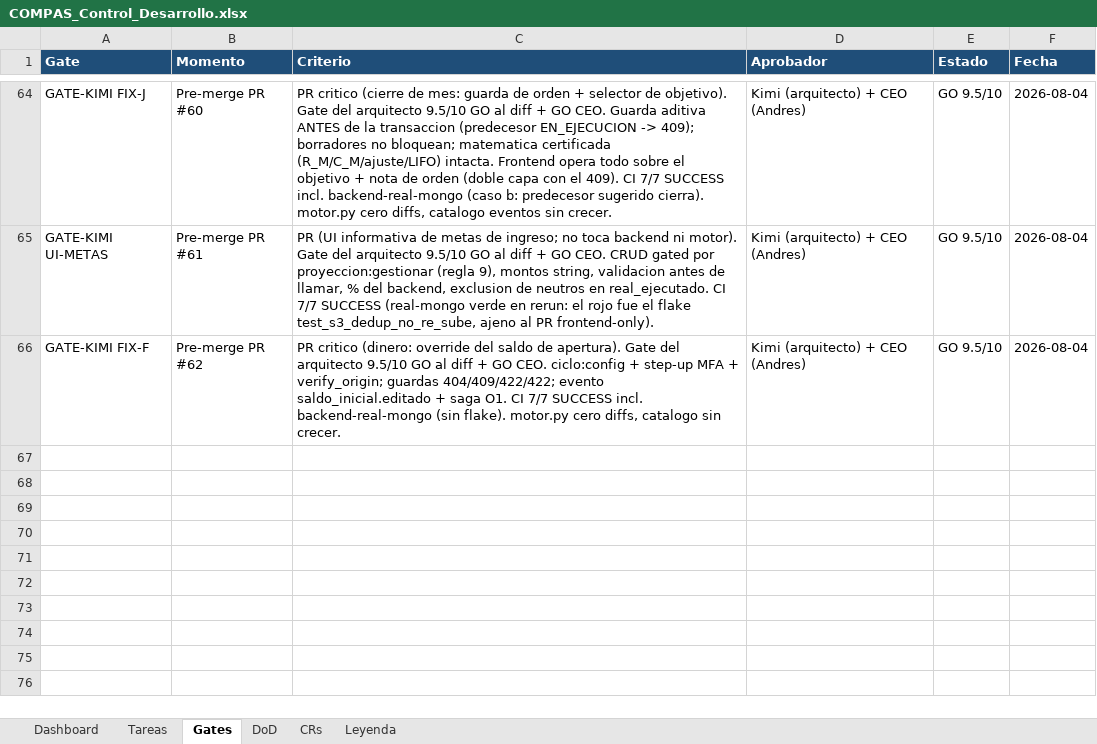
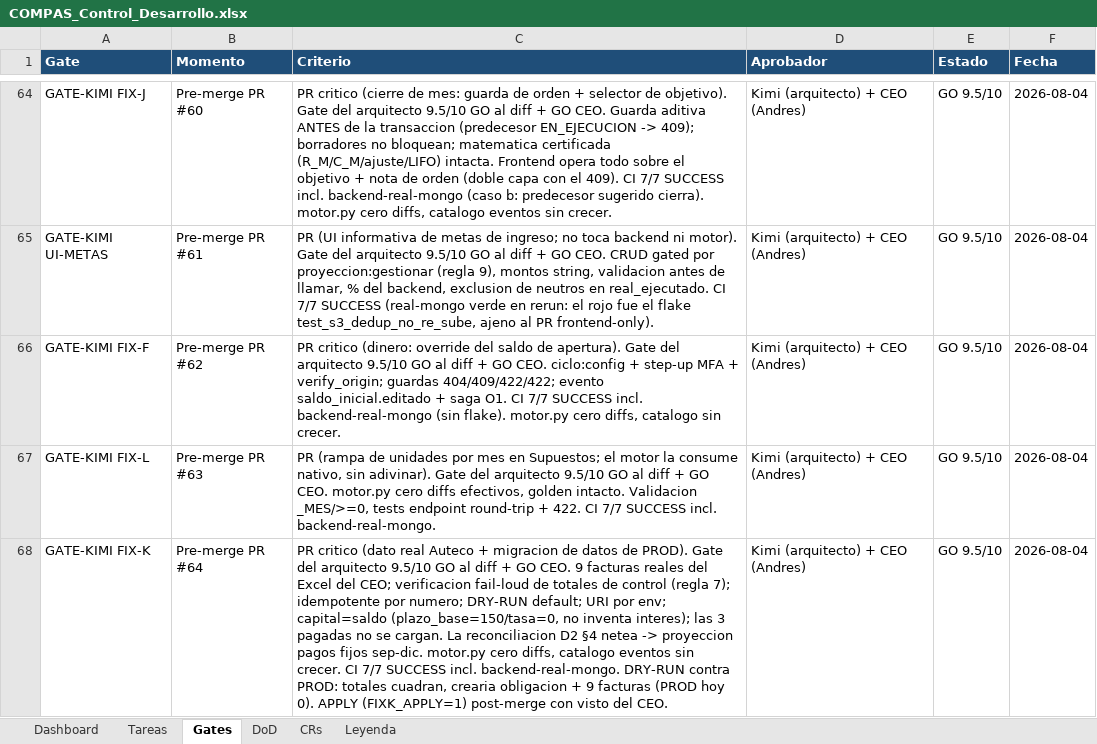
Before and after one commit to RoddosColombia/compas, an Excel workbook: docs/COMPAS_Control_Desarrollo.xlsx, sheet Gates, drawn as a sheet; only a part is shown, gaps mark what is left out; values as stored, in another font and other column widths than the file's, no borders; the diff names each change by its address in the sheet, - before the commit and + after, or states it on an @@ line.

```diff
--- a/docs/COMPAS_Control_Desarrollo.xlsx (sheet Gates)
+++ b/docs/COMPAS_Control_Desarrollo.xlsx (sheet Gates)
+row 67: GATE-KIMI FIX-L | Pre-merge PR #63 | PR (rampa de unidades por mes en Supuestos; el motor la consume nativo, sin adivinar). Gate del arquitecto 9.5/10 GO al diff + GO CEO. motor.py cero diffs efectivos, golden intacto. Validacion _MES/>=0, tests endpoint round-trip + 422. CI 7/7 SUCCESS incl. backend-real-mongo. | Kimi (arquitecto) + CEO (Andres) | GO 9.5/10 | 2026-08-04
+row 68: GATE-KIMI FIX-K | Pre-merge PR #64 | PR critico (dato real Auteco + migracion de datos de PROD). Gate del arquitecto 9.5/10 GO al diff + GO CEO. 9 facturas reales del Excel del CEO; verificacion fail-loud de totales de control (regla 7); idempotente por numero; DRY-RUN default; URI por env; capital=saldo (plazo_base=150/tasa=0, no inventa interes); las 3 pagadas no se cargan. La reconciliacion D2 §4 netea -> proyeccion pagos fijos sep-dic. motor.py cero diffs, catalogo eventos sin crecer. CI 7/7 SUCCESS incl. backend-real-mongo. DRY-RUN contra PROD: totales cuadran, crearia obligacion + 9 facturas (PROD hoy 0). APPLY (FIXK_APPLY=1) post-merge con visto del CEO. | Kimi (arquitecto) + CEO (Andres) | GO 9.5/10 | 2026-08-04
```
Also changed, not shown: sheet Tareas.
